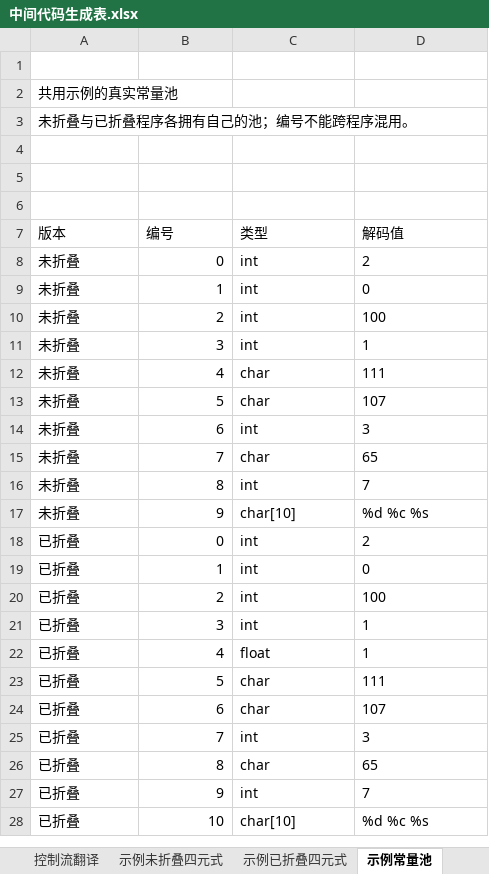
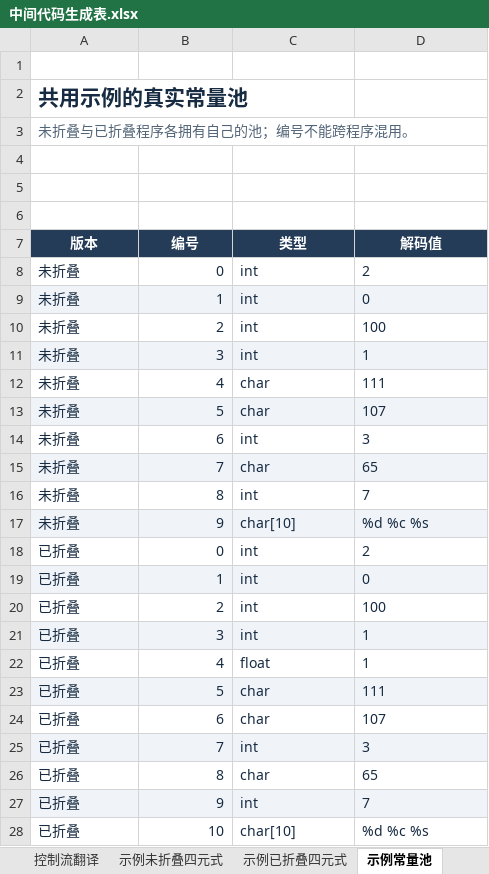
Before and after one commit to EternalLonging/AAACompilerDevelopment, an Excel workbook: 实验设计/中间代码生成/中间代码表格/中间代码生成表.xlsx, sheet 示例常量池, drawn as a sheet; values as stored, in another font and other column widths than the file's, no borders; table styles not drawn; the diff names each change by its address in the sheet, - before the commit and + after, or states it on an @@ line.

```diff
--- a/实验设计/中间代码生成/中间代码表格/中间代码生成表.xlsx (sheet 示例常量池)
+++ b/实验设计/中间代码生成/中间代码表格/中间代码生成表.xlsx (sheet 示例常量池)
@@ A2 text colour: black → #172B42, bold: off → on, text size: larger @@
-A3 text colour: black
+A3 text colour: #526477
+A3:D3 merged
@@ A7:D7 fill: none → #243C58, bold: off → on, text colour: black → #FFFFFF, alignment: left → center @@
-A8:D28 text colour: black
+A8:D28 text colour: #172B42
-A9:D9 fill: none
+A9:D9 fill: #F0F4F8
-A11:D11 fill: none
+A11:D11 fill: #F0F4F8
-A13:D13 fill: none
+A13:D13 fill: #F0F4F8
-A15:D15 fill: none
+A15:D15 fill: #F0F4F8
-A17:D17 fill: none
+A17:D17 fill: #F0F4F8
-A19:D19 fill: none
+A19:D19 fill: #F0F4F8
-A21:D21 fill: none
+A21:D21 fill: #F0F4F8
-A23:D23 fill: none
+A23:D23 fill: #F0F4F8
-A25:D25 fill: none
+A25:D25 fill: #F0F4F8
-A27:D27 fill: none
+A27:D27 fill: #F0F4F8
```
Also changed, not shown: sheet 示例未折叠四元式, sheet 示例已折叠四元式, sheet 四元式指令, sheet IR数据结构, sheet 优化执行对照, sheet 控制流翻译, 1 more sheet, 实验设计/符号表管理/符号表格/符号表管理表.xlsx, 实验设计/语义分析/语义表格/语义分析表.xlsx, 17 other files.
